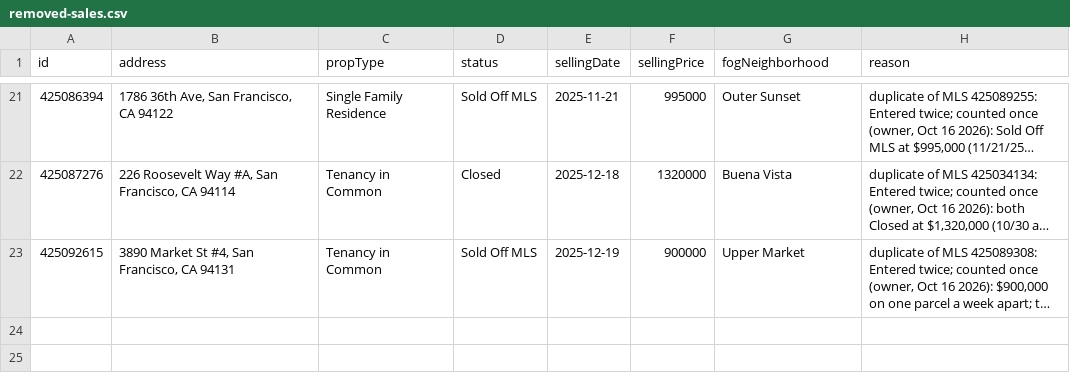
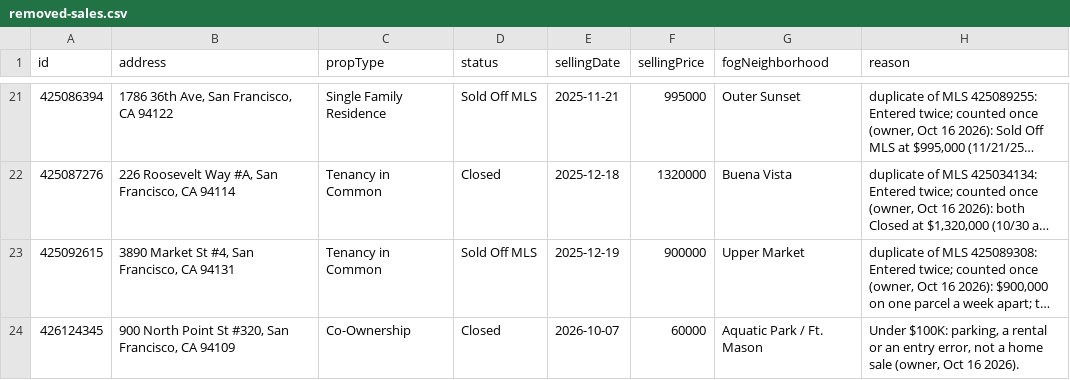
Before and after one commit to chuckheaver/opscast, a CSV file: data/removed-sales.csv, drawn as a sheet; only a part is shown, gaps mark what is left out; long unchanged cells end in …; the diff names each change by its address in the sheet, - before the commit and + after, or states it on an @@ line.

```diff
--- a/data/removed-sales.csv
+++ b/data/removed-sales.csv
+row 24: 426124345 | 900 North Point St #320, San Francisco, CA 94109 | Co-Ownership | Closed | 2026-10-07 | 60000 | Aquatic Park / Ft. Mason | Under $100K: parking, a rental or an entry error, not a home sale (owner, Oct 16 2026).
```
Also changed, not shown: data/mls-corrections.csv, 19 other files.
